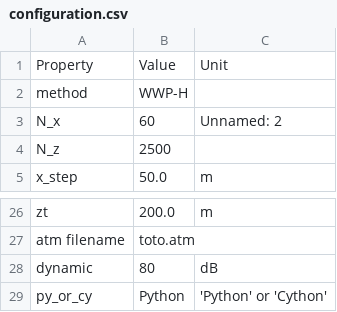
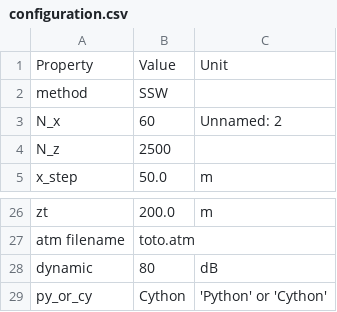
Before and after one commit to remi-douvenot/ssw-2d, a CSV file: propagation/outputs/configuration.csv, drawn as a sheet; only a part is shown, gaps mark what is left out.

```diff
--- a/propagation/outputs/configuration.csv
+++ b/propagation/outputs/configuration.csv
@@ -1,3 +1,3 @@
 Property,Value,Unit
-method,WWP-H,
+method,SSW,
 N_x,60,Unnamed: 2
@@ -28,2 +28,2 @@ atm filename,toto.atm,
 dynamic,80,dB
-py_or_cy,Python,'Python' or 'Cython'
+py_or_cy,Cython,'Python' or 'Cython'
```
Also changed, not shown: propagation/inputs/configuration.csv, 6 other files.
